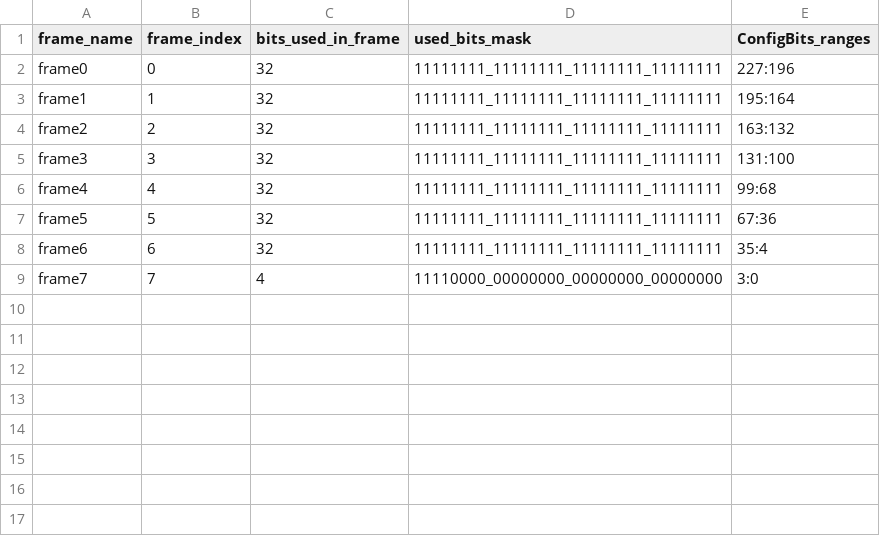
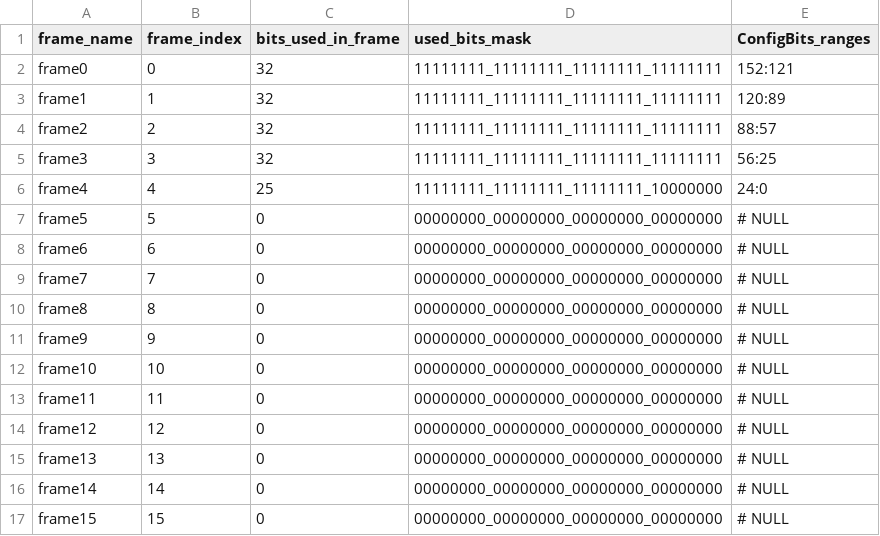
Before and after one commit to KelvinChung2000/FABulous, a CSV file: myProject/Tile/PE/PE_configMem.csv, drawn as a sheet.

```diff
--- a/myProject/Tile/PE/PE_configMem.csv
+++ b/myProject/Tile/PE/PE_configMem.csv
@@ -1,9 +1,17 @@
 frame_name,frame_index,bits_used_in_frame,used_bits_mask,ConfigBits_ranges
-frame0,0,32,11111111_11111111_11111111_11111111,227:196
-frame1,1,32,11111111_11111111_11111111_11111111,195:164
-frame2,2,32,11111111_11111111_11111111_11111111,163:132
-frame3,3,32,11111111_11111111_11111111_11111111,131:100
-frame4,4,32,11111111_11111111_11111111_11111111,99:68
-frame5,5,32,11111111_11111111_11111111_11111111,67:36
-frame6,6,32,11111111_11111111_11111111_11111111,35:4
-frame7,7,4,11110000_00000000_00000000_00000000,3:0
+frame0,0,32,11111111_11111111_11111111_11111111,152:121
+frame1,1,32,11111111_11111111_11111111_11111111,120:89
+frame2,2,32,11111111_11111111_11111111_11111111,88:57
+frame3,3,32,11111111_11111111_11111111_11111111,56:25
+frame4,4,25,11111111_11111111_11111111_10000000,24:0
+frame5,5,0,00000000_00000000_00000000_00000000,# NULL
+frame6,6,0,00000000_00000000_00000000_00000000,# NULL
+frame7,7,0,00000000_00000000_00000000_00000000,# NULL
+frame8,8,0,00000000_00000000_00000000_00000000,# NULL
+frame9,9,0,00000000_00000000_00000000_00000000,# NULL
+frame10,10,0,00000000_00000000_00000000_00000000,# NULL
+frame11,11,0,00000000_00000000_00000000_00000000,# NULL
+frame12,12,0,00000000_00000000_00000000_00000000,# NULL
+frame13,13,0,00000000_00000000_00000000_00000000,# NULL
+frame14,14,0,00000000_00000000_00000000_00000000,# NULL
+frame15,15,0,00000000_00000000_00000000_00000000,# NULL
```
Also changed, not shown: myProject/Tile/E_Mem/E_Mem_configMem.csv, myProject/Tile/N_IO/N_IO_configMem.csv, 54 other files.
